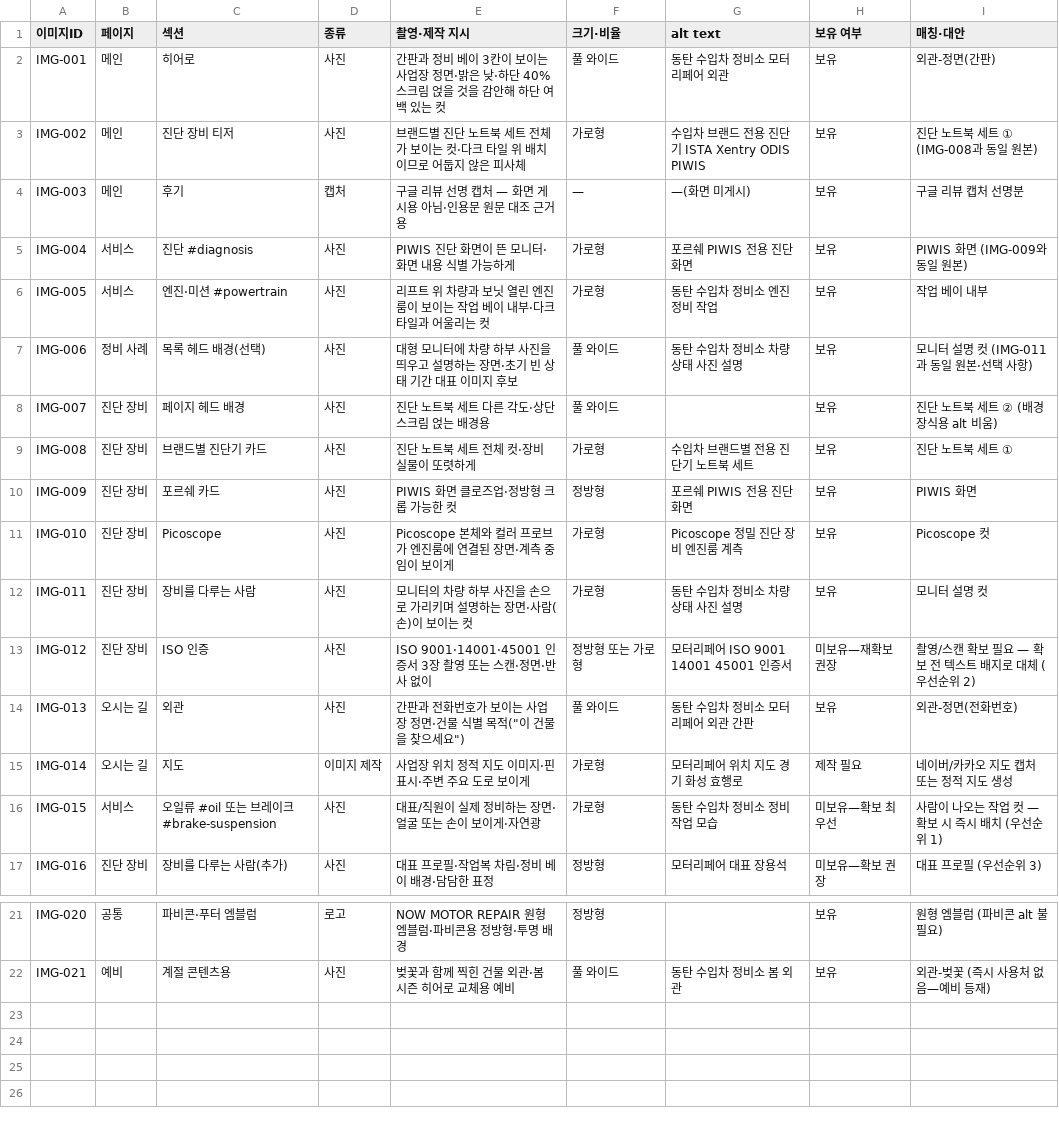
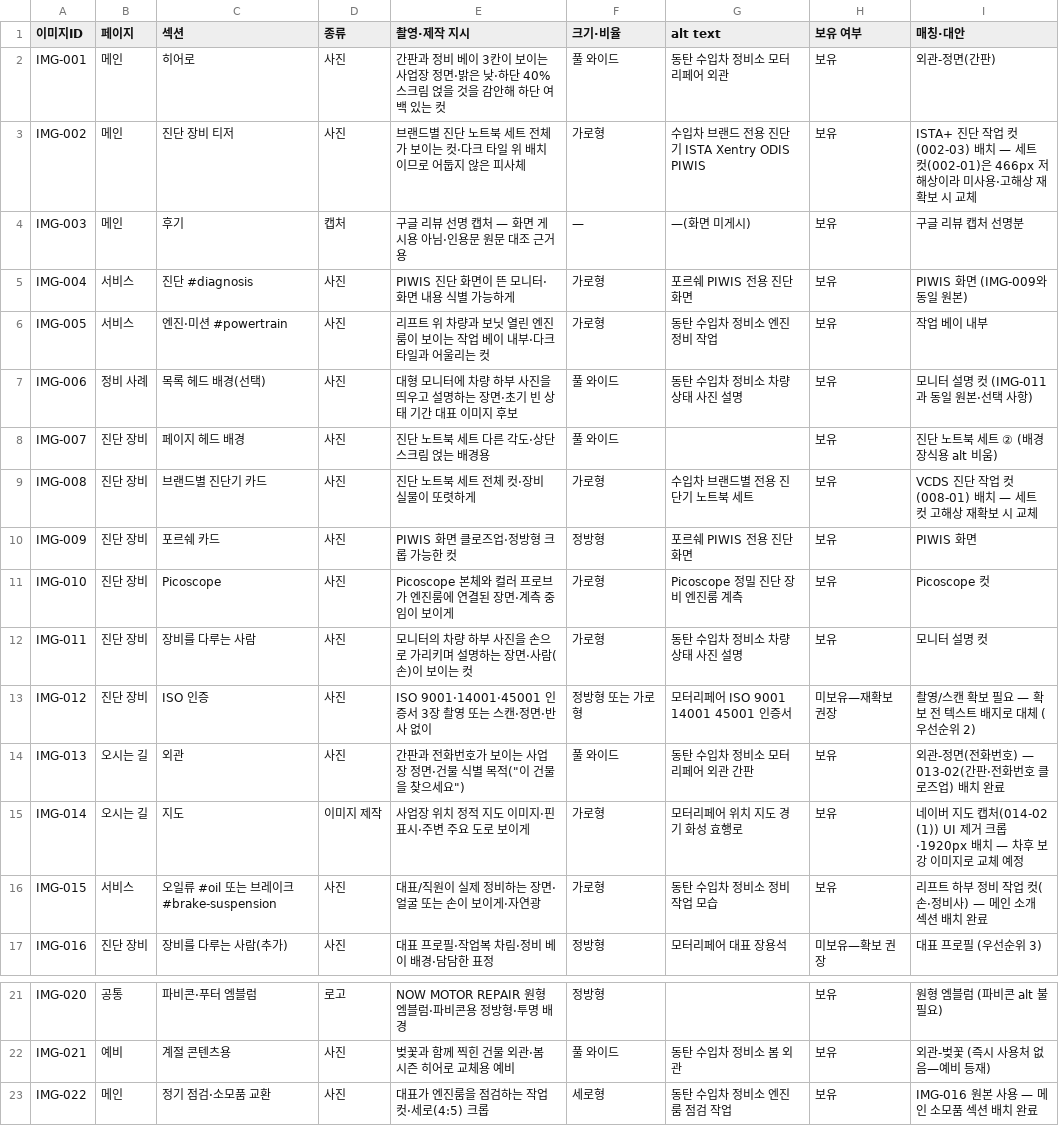
Before and after one commit to extran8173/website, a CSV file: docs/기획/image_requests.csv, drawn as a sheet; only a part is shown, gaps mark what is left out.

```diff
--- a/docs/기획/image_requests.csv
+++ b/docs/기획/image_requests.csv
@@ -2,3 +2,3 @@
 IMG-001,메인,히어로,사진,간판과 정비 베이 3칸이 보이는 사업장 정면·밝은 낮·하단 40% 스크림 얹을 것을 감안해 하단 여백 있는 컷,풀 와이드,동탄 수입차 정비소 모터리페어 외관,보유,외관-정면(간판)
-IMG-002,메인,진단 장비 티저,사진,브랜드별 진단 노트북 세트 전체가 보이는 컷·다크 타일 위 배치이므로 어둡지 않은 피사체,가로형,수입차 브랜드 전용 진단기 ISTA Xentry ODIS PIWIS,보유,진단 노트북 세트 ① (IMG-008과 동일 원본)
+IMG-002,메인,진단 장비 티저,사진,브랜드별 진단 노트북 세트 전체가 보이는 컷·다크 타일 위 배치이므로 어둡지 않은 피사체,가로형,수입차 브랜드 전용 진단기 ISTA Xentry ODIS PIWIS,보유,ISTA+ 진단 작업 컷(002-03) 배치 — 세트 컷(002-01)은 466px 저해상이라 미사용·고해상 재확보 시 교체
 IMG-003,메인,후기,캡처,구글 리뷰 선명 캡처 — 화면 게시용 아님·인용문 원문 대조 근거용,—,—(화면 미게시),보유,구글 리뷰 캡처 선명분
@@ -8,3 +8,3 @@ IMG-006,정비 사례,목록 헤드 배경(선택),사진,대형 모니터에
 IMG-007,진단 장비,페이지 헤드 배경,사진,진단 노트북 세트 다른 각도·상단 스크림 얹는 배경용,풀 와이드,,보유,진단 노트북 세트 ② (배경 장식용 alt 비움)
-IMG-008,진단 장비,브랜드별 진단기 카드,사진,진단 노트북 세트 전체 컷·장비 실물이 또렷하게,가로형,수입차 브랜드별 전용 진단기 노트북 세트,보유,진단 노트북 세트 ①
+IMG-008,진단 장비,브랜드별 진단기 카드,사진,진단 노트북 세트 전체 컷·장비 실물이 또렷하게,가로형,수입차 브랜드별 전용 진단기 노트북 세트,보유,VCDS 진단 작업 컷(008-01) 배치 — 세트 컷 고해상 재확보 시 교체
 IMG-009,진단 장비,포르쉐 카드,사진,PIWIS 화면 클로즈업·정방형 크롭 가능한 컷,정방형,포르쉐 PIWIS 전용 진단 화면,보유,PIWIS 화면
@@ -13,5 +13,5 @@ IMG-011,진단 장비,장비를 다루는 사람,사진,모니터의 차량 하
 IMG-012,진단 장비,ISO 인증,사진,ISO 9001·14001·45001 인증서 3장 촬영 또는 스캔·정면·반사 없이,정방형 또는 가로형,모터리페어 ISO 9001 14001 45001 인증서,미보유—재확보 권장,촬영/스캔 확보 필요 — 확보 전 텍스트 배지로 대체 (우선순위 2)
-IMG-013,오시는 길,외관,사진,간판과 전화번호가 보이는 사업장 정면·건물 식별 목적("이 건물을 찾으세요"),풀 와이드,동탄 수입차 정비소 모터리페어 외관 간판,보유,외관-정면(전화번호)
-IMG-014,오시는 길,지도,이미지 제작,사업장 위치 정적 지도 이미지·핀 표시·주변 주요 도로 보이게,가로형,모터리페어 위치 지도 경기 화성 효행로,제작 필요,네이버/카카오 지도 캡처 또는 정적 지도 생성
-IMG-015,서비스,오일류 #oil 또는 브레이크 #brake-suspension,사진,대표/직원이 실제 정비하는 장면·얼굴 또는 손이 보이게·자연광,가로형,동탄 수입차 정비소 정비 작업 모습,미보유—확보 최우선,"사람이 나오는 작업 컷" — 확보 시 즉시 배치 (우선순위 1)
+IMG-013,오시는 길,외관,사진,간판과 전화번호가 보이는 사업장 정면·건물 식별 목적("이 건물을 찾으세요"),풀 와이드,동탄 수입차 정비소 모터리페어 외관 간판,보유,외관-정면(전화번호) — 013-02(간판·전화번호 클로즈업) 배치 완료
+IMG-014,오시는 길,지도,이미지 제작,사업장 위치 정적 지도 이미지·핀 표시·주변 주요 도로 보이게,가로형,모터리페어 위치 지도 경기 화성 효행로,보유,네이버 지도 캡처(014-02 (1)) UI 제거 크롭·1920px 배치 — 차후 보강 이미지로 교체 예정
+IMG-015,서비스,오일류 #oil 또는 브레이크 #brake-suspension,사진,대표/직원이 실제 정비하는 장면·얼굴 또는 손이 보이게·자연광,가로형,동탄 수입차 정비소 정비 작업 모습,보유,리프트 하부 정비 작업 컷(손·정비사) — 메인 소개 섹션 배치 완료
 IMG-016,진단 장비,장비를 다루는 사람(추가),사진,대표 프로필·작업복 차림·정비 베이 배경·담담한 표정,정방형,모터리페어 대표 장용석,미보유—확보 권장,대표 프로필 (우선순위 3)
@@ -22 +22,2 @@ IMG-020,공통,파비콘·푸터 엠블럼,로고,NOW MOTOR REPAIR 원형 엠블
 IMG-021,예비,계절 콘텐츠용,사진,벚꽃과 함께 찍힌 건물 외관·봄 시즌 히어로 교체용 예비,풀 와이드,동탄 수입차 정비소 봄 외관,보유,외관-벚꽃 (즉시 사용처 없음—예비 등재)
+IMG-022,메인,정기 점검·소모품 교환,사진,대표가 엔진룸을 점검하는 작업 컷·세로(4:5) 크롭,세로형,동탄 수입차 정비소 엔진룸 점검 작업,보유,IMG-016 원본 사용 — 메인 소모품 섹션 배치 완료
```
Also changed, not shown: 19 other files.
